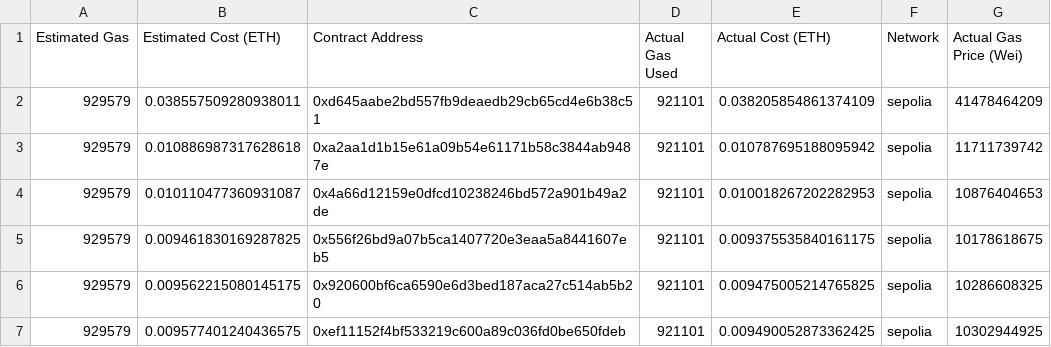
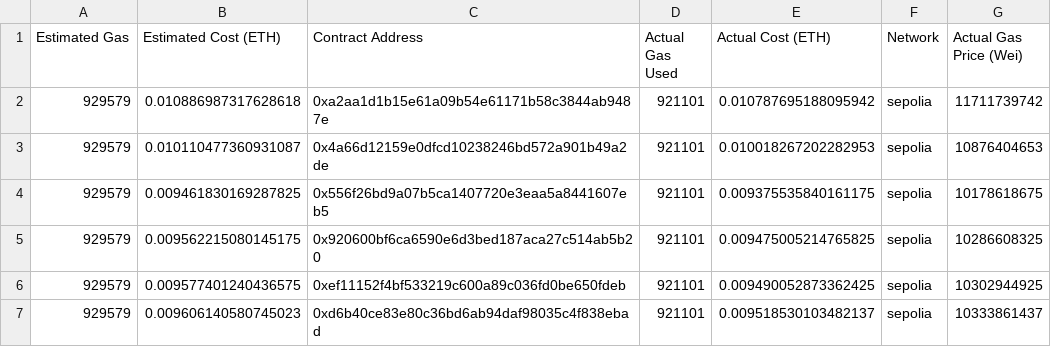
Before and after one commit to rodrigodg1/privacy-qoe-system, a CSV file: evaluation/fhevmjs-deploy-transactions/sub_deployment_details.csv, drawn as a sheet; only a part is shown; the shorter side is filled out with more unchanged rows.

Commit message:
Update deployment scripts and CSV files for new QoE evaluator contract

```diff
--- a/evaluation/fhevmjs-deploy-transactions/sub_deployment_details.csv
+++ b/evaluation/fhevmjs-deploy-transactions/sub_deployment_details.csv
@@ -1,3 +1,2 @@
 Estimated Gas,Estimated Cost (ETH),Contract Address,Actual Gas Used,Actual Cost (ETH),Network,Actual Gas Price (Wei)
-929579,0.038557509280938011,0xd645aabe2bd557fb9deaedb29cb65cd4e6b38c51,921101,0.038205854861374109,sepolia,41478464209
 929579,0.010886987317628618,0xa2aa1d1b15e61a09b54e61171b58c3844ab9487e,921101,0.010787695188095942,sepolia,11711739742
```
Also changed, not shown: 1 other file.
